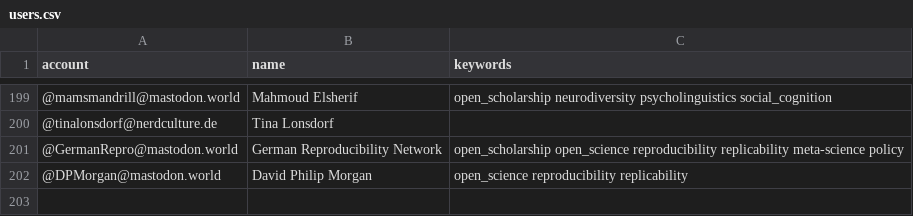
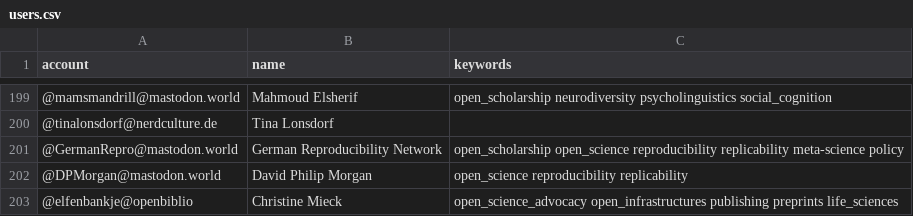
Before and after one commit to smach/Mastodon-OpenScience, a CSV file: resources/users.csv, drawn as a sheet; only a part is shown, gaps mark what is left out; the diff names each change by its address in the sheet, - before the commit and + after, or states it on an @@ line.

Commit message:
Update users.csv

```diff
--- a/resources/users.csv
+++ b/resources/users.csv
+row 203: @elfenbankje@openbiblio | Christine Mieck | open_science_advocacy open_infrastructures publishing preprints life_sciences
```
